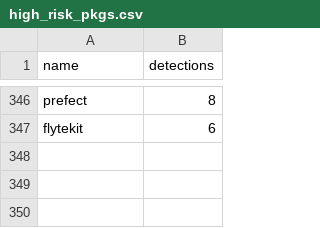
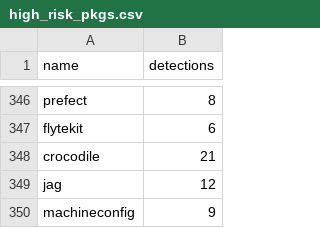
Before and after one commit to h4sh5/pypi-auto-scanner, a CSV file: high_risk_pkgs.csv, drawn as a sheet; only a part is shown, gaps mark what is left out; the diff names each change by its address in the sheet, - before the commit and + after, or states it on an @@ line.

```diff
--- a/high_risk_pkgs.csv
+++ b/high_risk_pkgs.csv
+row 348: crocodile | 21
+row 349: jag | 12
+row 350: machineconfig | 9
```
Also changed, not shown: 5 other files.
